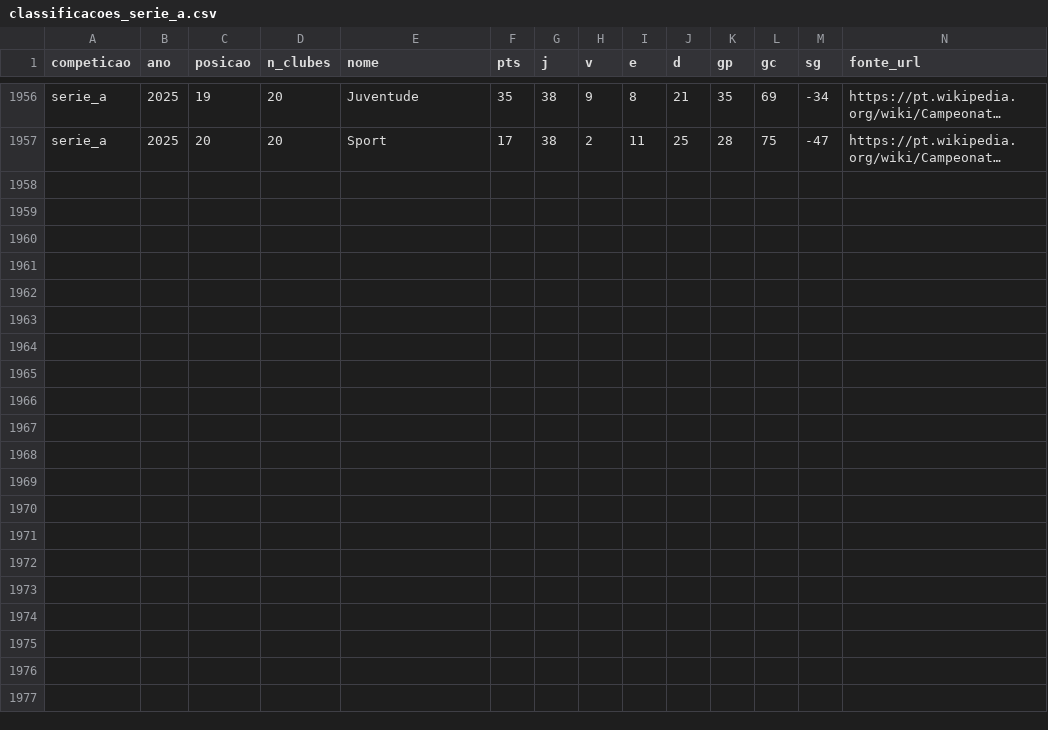
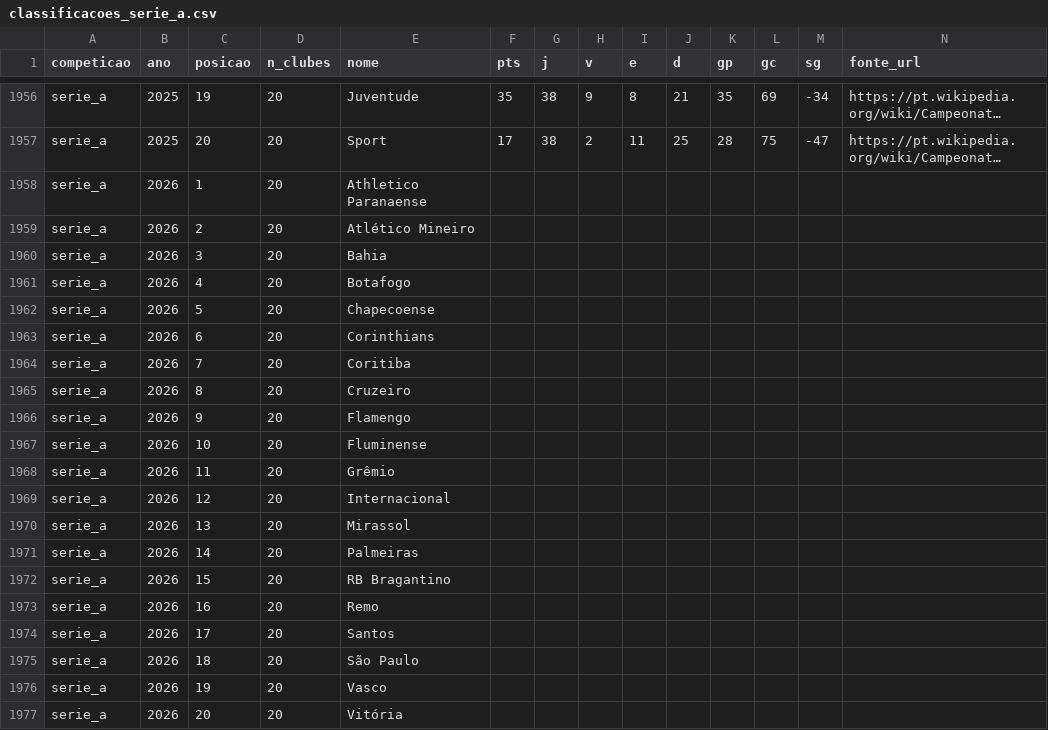
Before and after one commit to mazeta1910/THDFM-Web, a CSV file: data/torneios/classificacoes_serie_a.csv, drawn as a sheet; only a part is shown, gaps mark what is left out; long unchanged cells end in …; the diff names each change by its address in the sheet, - before the commit and + after, or states it on an @@ line.

```diff
--- a/data/torneios/classificacoes_serie_a.csv
+++ b/data/torneios/classificacoes_serie_a.csv
+row 1958: serie_a | 2026 | 1 | 20 | Athletico Paranaense
+row 1959: serie_a | 2026 | 2 | 20 | Atlético Mineiro
+row 1960: serie_a | 2026 | 3 | 20 | Bahia
+row 1961: serie_a | 2026 | 4 | 20 | Botafogo
+row 1962: serie_a | 2026 | 5 | 20 | Chapecoense
+row 1963: serie_a | 2026 | 6 | 20 | Corinthians
+row 1964: serie_a | 2026 | 7 | 20 | Coritiba
+row 1965: serie_a | 2026 | 8 | 20 | Cruzeiro
+row 1966: serie_a | 2026 | 9 | 20 | Flamengo
+row 1967: serie_a | 2026 | 10 | 20 | Fluminense
+row 1968: serie_a | 2026 | 11 | 20 | Grêmio
+row 1969: serie_a | 2026 | 12 | 20 | Internacional
+row 1970: serie_a | 2026 | 13 | 20 | Mirassol
+row 1971: serie_a | 2026 | 14 | 20 | Palmeiras
+row 1972: serie_a | 2026 | 15 | 20 | RB Bragantino
+row 1973: serie_a | 2026 | 16 | 20 | Remo
+row 1974: serie_a | 2026 | 17 | 20 | Santos
+row 1975: serie_a | 2026 | 18 | 20 | São Paulo
+row 1976: serie_a | 2026 | 19 | 20 | Vasco
+row 1977: serie_a | 2026 | 20 | 20 | Vitória
```
Also changed, not shown: 2 other files.
